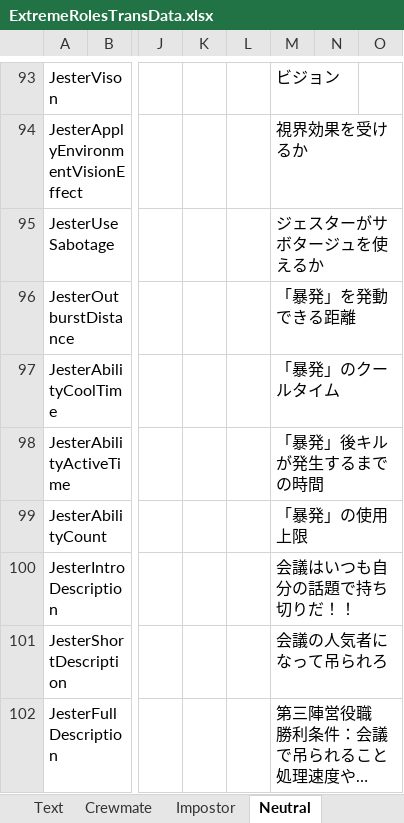
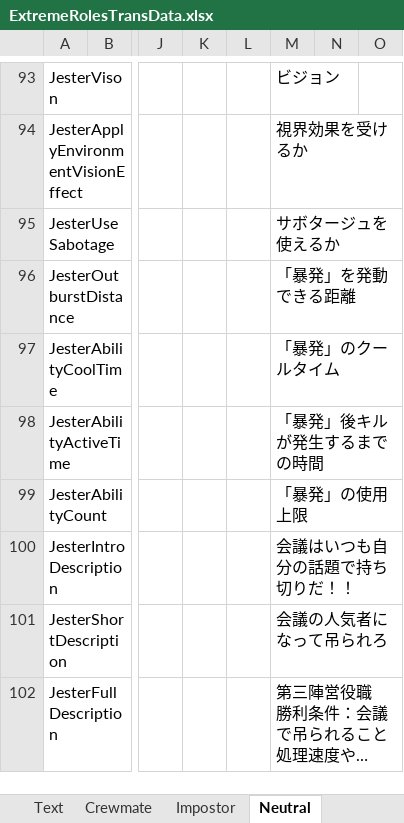
Before and after one commit to yukieiji/ExtremeRoles, an Excel workbook: ExtremeRolesTransData.xlsx, sheet Neutral, drawn as a sheet; only a part is shown, gaps mark what is left out; long unchanged cells end in …; values as stored, in another font and other column widths than the file's, no borders; the diff names each change by its address in the sheet, - before the commit and + after, or states it on an @@ line.

```diff
--- a/ExtremeRolesTransData.xlsx (sheet Neutral)
+++ b/ExtremeRolesTransData.xlsx (sheet Neutral)
-M95: ジェスターがサボタージュを使えるか
+M95: サボタージュを使えるか
```
Also changed, not shown: sheet Impostor, 1 other file.
